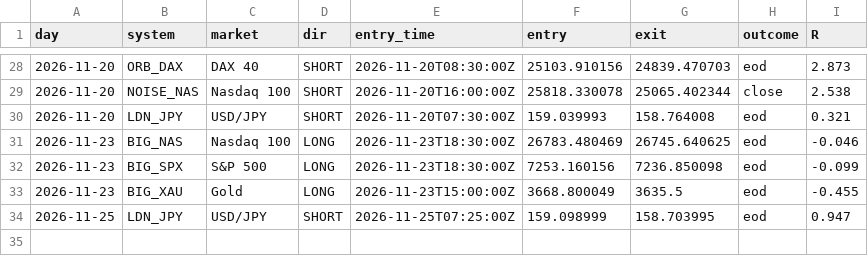
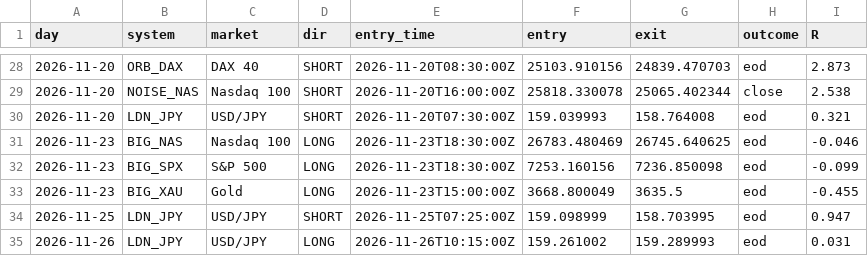
Before and after one commit to kamalelmesbahi45-design/trading-bot, a CSV file: data/daytrade_log.csv, drawn as a sheet; only a part is shown, gaps mark what is left out.

```diff
--- a/data/daytrade_log.csv
+++ b/data/daytrade_log.csv
@@ -34 +34,2 @@ day,system,market,dir,entry_time,entry,exit,outcome,R
 2026-11-25,LDN_JPY,USD/JPY,SHORT,2026-11-25T07:25:00Z,159.098999,158.703995,eod,0.947
+2026-11-26,LDN_JPY,USD/JPY,LONG,2026-11-26T10:15:00Z,159.261002,159.289993,eod,0.031
```
Also changed, not shown: 2 other files.
